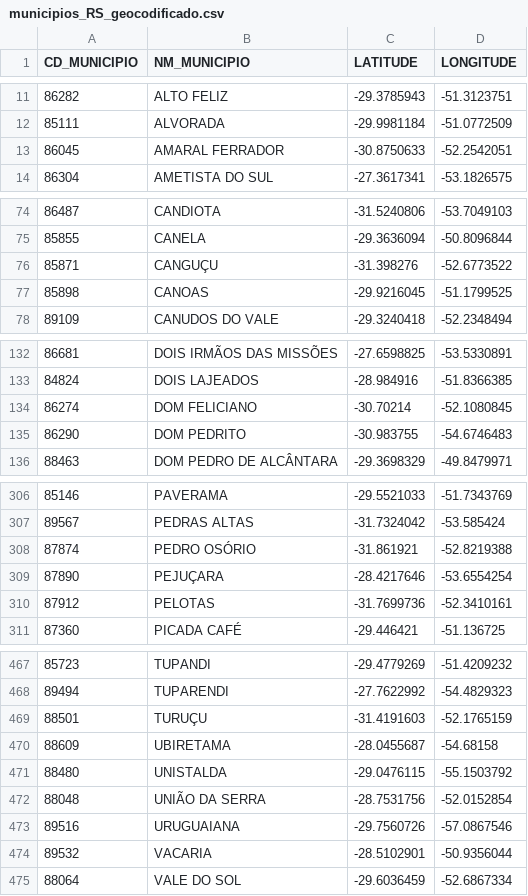
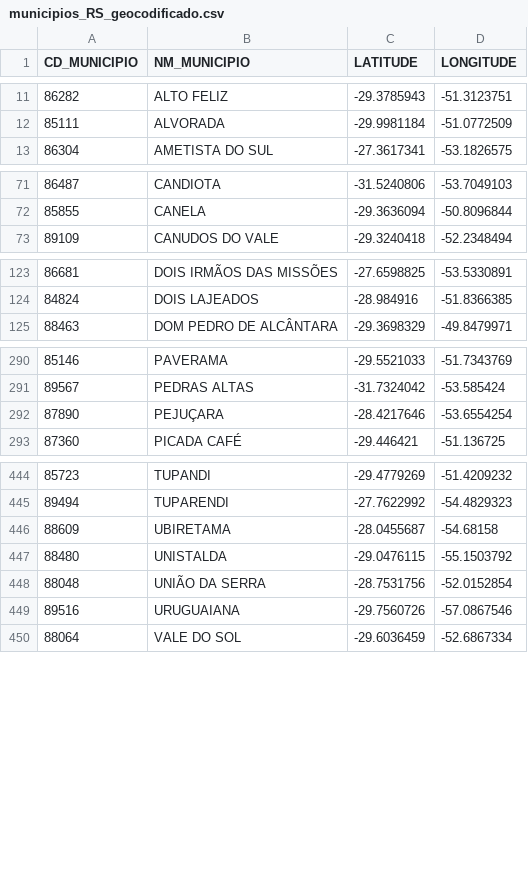
Before and after one commit to viajaum/mapa_ze_nunes, a CSV file: municipios_RS_geocodificado.csv, drawn as a sheet; only a part is shown, gaps mark what is left out; the diff covers the shown part only; the diff names each change by its address in the sheet, - before the commit and + after, or states it on an @@ line.

Commit message:
faltou um arquivo

```diff
--- a/municipios_RS_geocodificado.csv
+++ b/municipios_RS_geocodificado.csv
-row 13: 86045 | AMARAL FERRADOR | -30.8750633 | -52.2542051
-row 76: 85871 | CANGUÇU | -31.398276 | -52.6773522
-row 77: 85898 | CANOAS | -29.9216045 | -51.1799525
-row 134: 86274 | DOM FELICIANO | -30.70214 | -52.1080845
-row 135: 86290 | DOM PEDRITO | -30.983755 | -54.6746483
-row 308: 87874 | PEDRO OSÓRIO | -31.861921 | -52.8219388
-row 310: 87912 | PELOTAS | -31.7699736 | -52.3410161
-row 469: 88501 | TURUÇU | -31.4191603 | -52.1765159
-row 474: 89532 | VACARIA | -28.5102901 | -50.9356044
```
Also changed, not shown: 16 removed rows elsewhere in this file.
